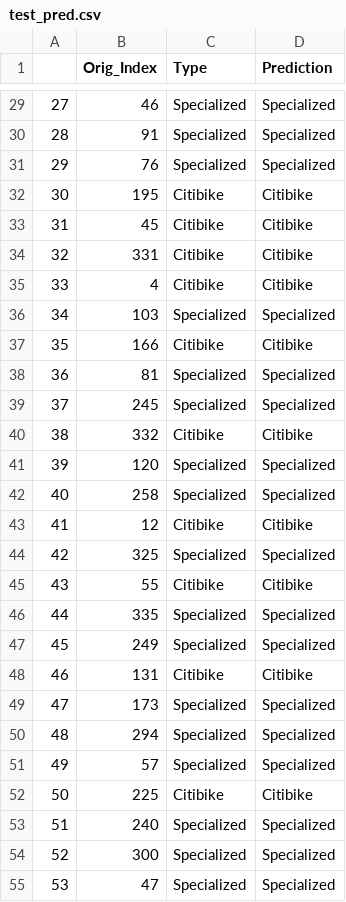
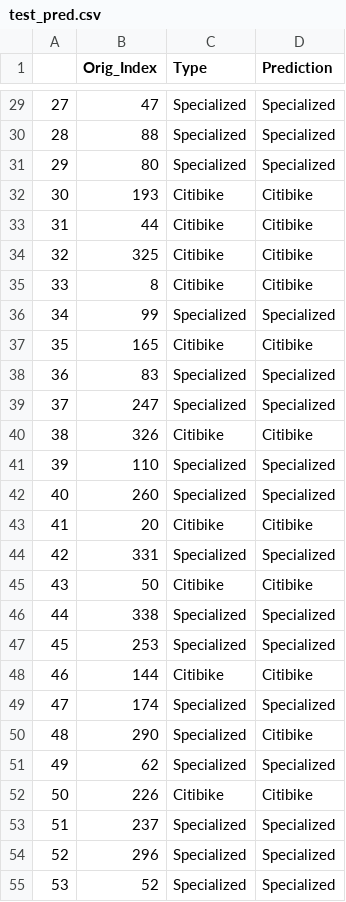
Before and after one commit to vflopez77/BicycleTripAnalysis, a CSV file: data/test_pred.csv, drawn as a sheet; only a part is shown, gaps mark what is left out; the diff covers the shown part only.

```diff
--- a/data/test_pred.csv
+++ b/data/test_pred.csv
@@ -29,27 +29,27 @@
-27,46,Specialized,Specialized
-28,91,Specialized,Specialized
-29,76,Specialized,Specialized
-30,195,Citibike,Citibike
-31,45,Citibike,Citibike
-32,331,Citibike,Citibike
-33,4,Citibike,Citibike
-34,103,Specialized,Specialized
-35,166,Citibike,Citibike
-36,81,Specialized,Specialized
-37,245,Specialized,Specialized
-38,332,Citibike,Citibike
-39,120,Specialized,Specialized
-40,258,Specialized,Specialized
-41,12,Citibike,Citibike
-42,325,Specialized,Specialized
-43,55,Citibike,Citibike
-44,335,Specialized,Specialized
-45,249,Specialized,Specialized
-46,131,Citibike,Citibike
-47,173,Specialized,Specialized
-48,294,Specialized,Specialized
-49,57,Specialized,Specialized
-50,225,Citibike,Citibike
-51,240,Specialized,Specialized
-52,300,Specialized,Specialized
-53,47,Specialized,Specialized
+27,47,Specialized,Specialized
+28,88,Specialized,Specialized
+29,80,Specialized,Specialized
+30,193,Citibike,Citibike
+31,44,Citibike,Citibike
+32,325,Citibike,Citibike
+33,8,Citibike,Citibike
+34,99,Specialized,Specialized
+35,165,Citibike,Citibike
+36,83,Specialized,Specialized
+37,247,Specialized,Specialized
+38,326,Citibike,Citibike
+39,110,Specialized,Specialized
+40,260,Specialized,Specialized
+41,20,Citibike,Citibike
+42,331,Specialized,Specialized
+43,50,Citibike,Citibike
+44,338,Specialized,Specialized
+45,253,Specialized,Specialized
+46,144,Citibike,Citibike
+47,174,Specialized,Specialized
+48,290,Specialized,Citibike
+49,62,Specialized,Specialized
+50,226,Citibike,Citibike
+51,237,Specialized,Specialized
+52,296,Specialized,Specialized
+53,52,Specialized,Specialized
```
Also changed, not shown: 63 edited cells elsewhere in this file, data/all_data.csv, 2 other files.
